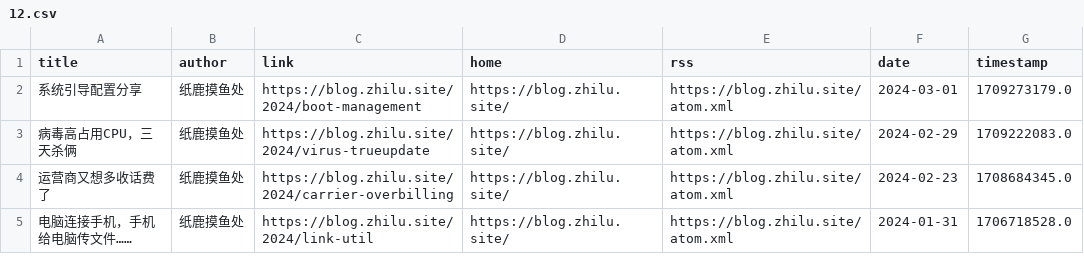
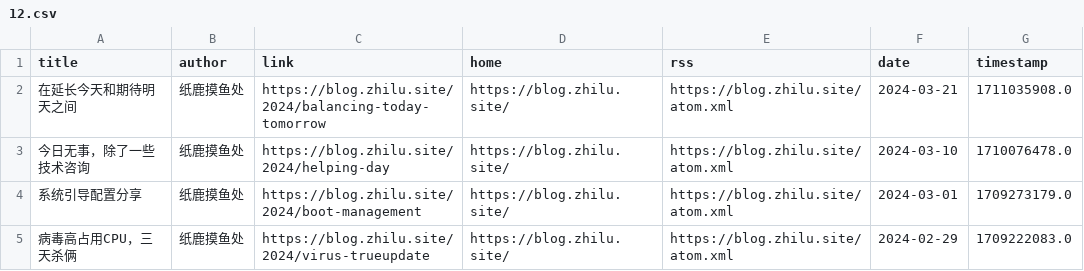
Before and after one commit to Moretti815/rssblog-source, a CSV file: all/12.csv, drawn as a sheet; only a part is shown; the shorter side is filled out with more unchanged rows; the diff names each change by its address in the sheet, - before the commit and + after, or states it on an @@ line.

```diff
--- a/all/12.csv
+++ b/all/12.csv
+row 2: 在延长今天和期待明天之间 | 纸鹿摸鱼处 | https://blog.zhilu.site/2024/balancing-today-tomorrow | https://blog.zhilu.site/ | https://blog.zhilu.site/atom.xml | 2024-03-21 | 1711035908.0
+row 3: 今日无事，除了一些技术咨询 | 纸鹿摸鱼处 | https://blog.zhilu.site/2024/helping-day | https://blog.zhilu.site/ | https://blog.zhilu.site/atom.xml | 2024-03-10 | 1710076478.0
```
Also changed, not shown: all/3.csv, all/4.csv, 44 other files.
